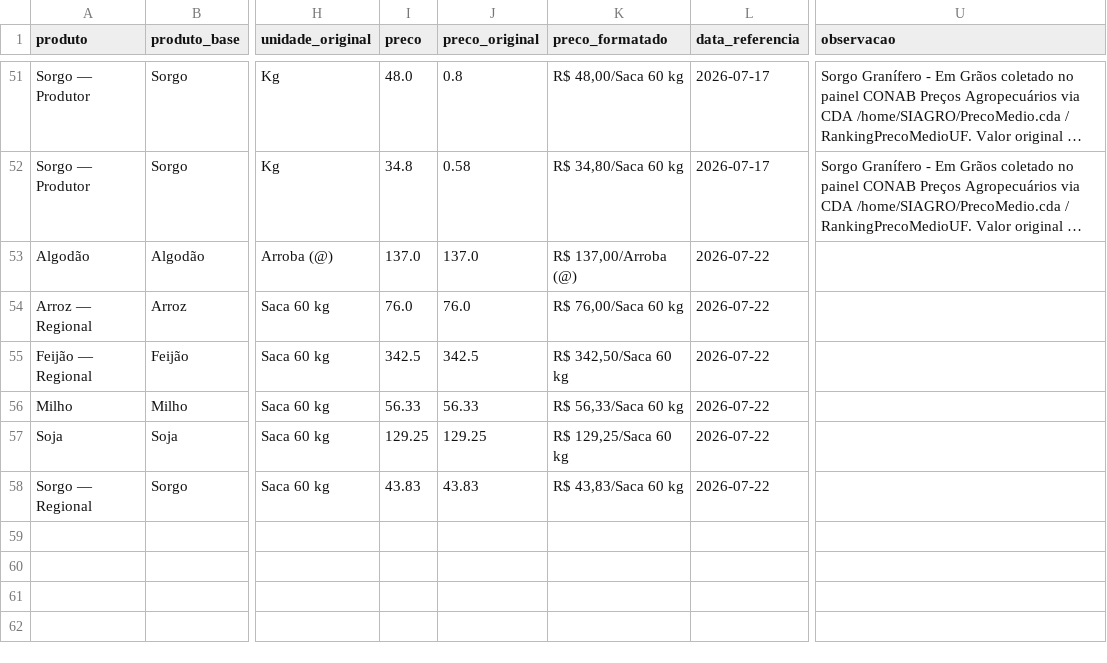
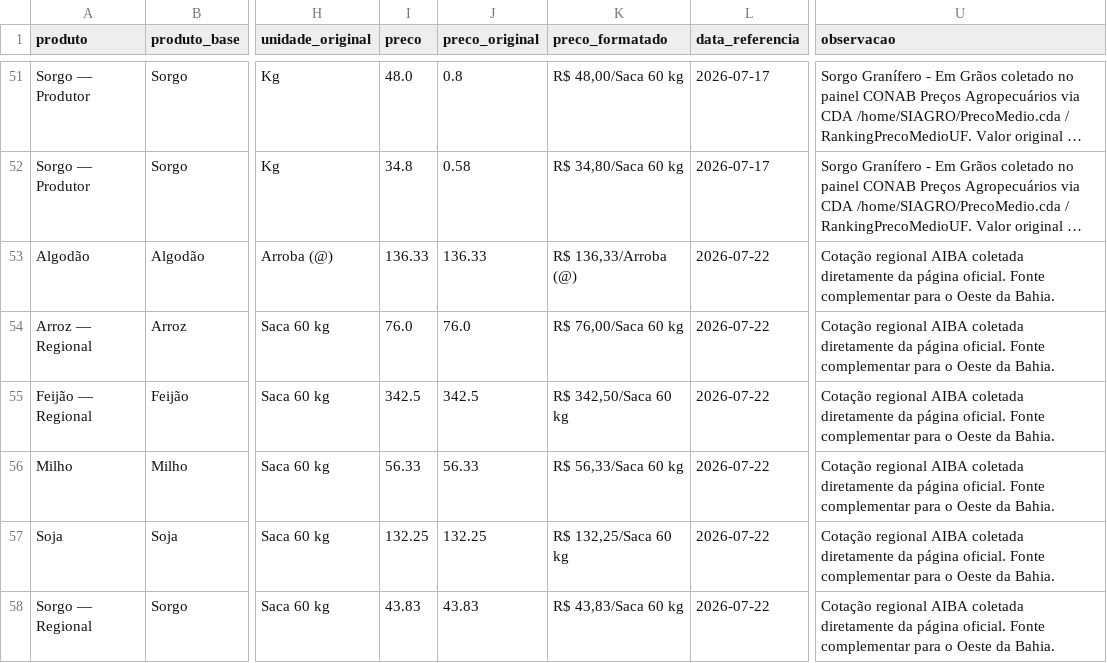
Before and after one commit to idocandido-dotcom/cotacoes, a CSV file: cotacoes/public/cotacoes_nordeste.csv, drawn as a sheet; only a part is shown, gaps mark what is left out; long unchanged cells end in …; the diff names each change by its address in the sheet, - before the commit and + after, or states it on an @@ line.

```diff
--- a/cotacoes/public/cotacoes_nordeste.csv
+++ b/cotacoes/public/cotacoes_nordeste.csv
-I53 (preco): 137.0
+I53 (preco): 136.33
-J53 (preco_original): 137.0
+J53 (preco_original): 136.33
-K53 (preco_formatado): R$ 137,00/Arroba (@)
+K53 (preco_formatado): R$ 136,33/Arroba (@)
-U53:U58 (observacao): (empty)
+U53:U58 (observacao): Cotação regional AIBA coletada diretamente da página oficial. Fonte complementar para o Oeste da Bahia.
-I57 (preco): 129.25
+I57 (preco): 132.25
-J57 (preco_original): 129.25
+J57 (preco_original): 132.25
-K57 (preco_formatado): R$ 129,25/Saca 60 kg
+K57 (preco_formatado): R$ 132,25/Saca 60 kg
```
Also changed, not shown: 5 other files.
